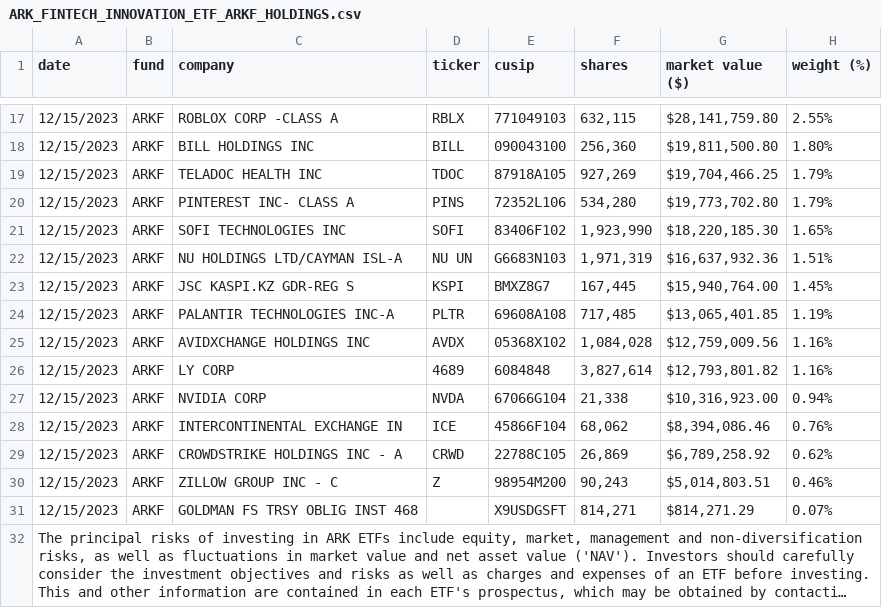
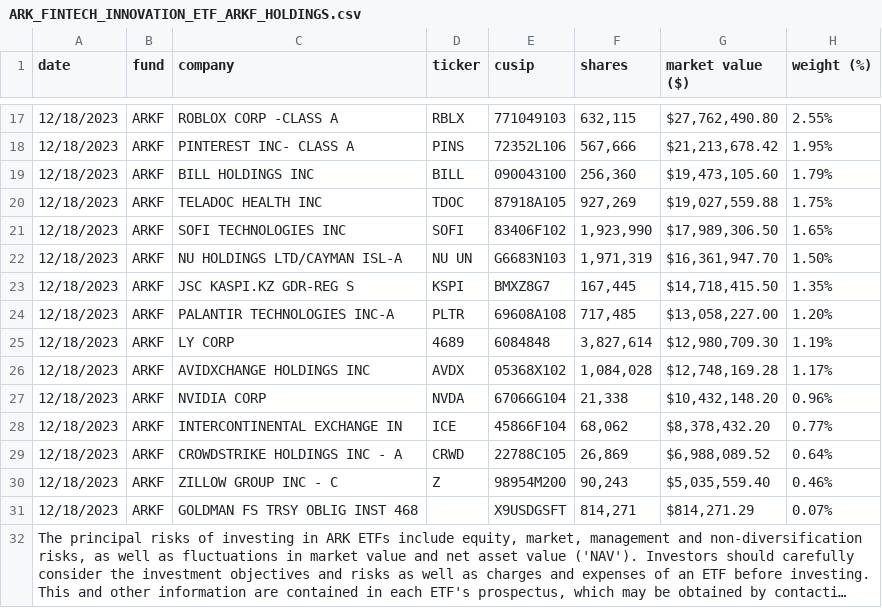
Before and after one commit to tigger0jk/ark-invest-scraper, a CSV file: holdings/ARK_FINTECH_INNOVATION_ETF_ARKF_HOLDINGS.csv, drawn as a sheet; only a part is shown, gaps mark what is left out; long unchanged cells end in …; removed rows and columns are numbered as before the commit, all else as after; the diff covers the shown part only; the diff names each change by its address in the sheet, - before the commit and + after, or states it on an @@ line.

```diff
--- a/holdings/ARK_FINTECH_INNOVATION_ETF_ARKF_HOLDINGS.csv
+++ b/holdings/ARK_FINTECH_INNOVATION_ETF_ARKF_HOLDINGS.csv
-A17 (date): 12/15/2023
+A17 (date): 12/18/2023
-G17 (market value ($)): $28,141,759.80
+G17 (market value ($)): $27,762,490.80
+row 18: 12/18/2023 | ARKF | PINTEREST INC- CLASS A | PINS | 72352L106 | 567,666 | $21,213,678.42 | 1.95%
-A19:A20 (date): 12/15/2023
+A19:A20 (date): 12/18/2023
-G19 (market value ($)): $19,811,500.80
+G19 (market value ($)): $19,473,105.60
-H19 (weight (%)): 1.80%
+H19 (weight (%)): 1.79%
-G20 (market value ($)): $19,704,466.25
+G20 (market value ($)): $19,027,559.88
-H20 (weight (%)): 1.79%
+H20 (weight (%)): 1.75%
-row 20: 12/15/2023 | ARKF | PINTEREST INC- CLASS A | PINS | 72352L106 | 534,280 | $19,773,702.80 | 1.79%
-A21:A24 (date): 12/15/2023
+A21:A24 (date): 12/18/2023
-G21 (market value ($)): $18,220,185.30
+G21 (market value ($)): $17,989,306.50
-G22 (market value ($)): $16,637,932.36
+G22 (market value ($)): $16,361,947.70
-H22 (weight (%)): 1.51%
+H22 (weight (%)): 1.50%
-G23 (market value ($)): $15,940,764.00
+G23 (market value ($)): $14,718,415.50
-H23 (weight (%)): 1.45%
+H23 (weight (%)): 1.35%
-G24 (market value ($)): $13,065,401.85
+G24 (market value ($)): $13,058,227.00
-H24 (weight (%)): 1.19%
+H24 (weight (%)): 1.20%
-row 25: 12/15/2023 | ARKF | AVIDXCHANGE HOLDINGS INC | AVDX | 05368X102 | 1,084,028 | $12,759,009.56 | 1.16%
-A25 (date): 12/15/2023
+A25 (date): 12/18/2023
-G25 (market value ($)): $12,793,801.82
+G25 (market value ($)): $12,980,709.30
-H25 (weight (%)): 1.16%
+H25 (weight (%)): 1.19%
+row 26: 12/18/2023 | ARKF | AVIDXCHANGE HOLDINGS INC | AVDX | 05368X102 | 1,084,028 | $12,748,169.28 | 1.17%
-A27:A31 (date): 12/15/2023
+A27:A31 (date): 12/18/2023
-G27 (market value ($)): $10,316,923.00
+G27 (market value ($)): $10,432,148.20
-H27 (weight (%)): 0.94%
+H27 (weight (%)): 0.96%
-G28 (market value ($)): $8,394,086.46
+G28 (market value ($)): $8,378,432.20
-H28 (weight (%)): 0.76%
+H28 (weight (%)): 0.77%
-G29 (market value ($)): $6,789,258.92
+G29 (market value ($)): $6,988,089.52
-H29 (weight (%)): 0.62%
+H29 (weight (%)): 0.64%
-G30 (market value ($)): $5,014,803.51
+G30 (market value ($)): $5,035,559.40
```
Also changed, not shown: 46 edited cells elsewhere in this file, holdings/ARK_AUTONOMOUS_TECH._&_ROBOTICS_ETF_ARKQ_HOLDINGS.csv, holdings/ARK_INNOVATION_ETF_ARKK_HOLDINGS.csv, 6 other files.
